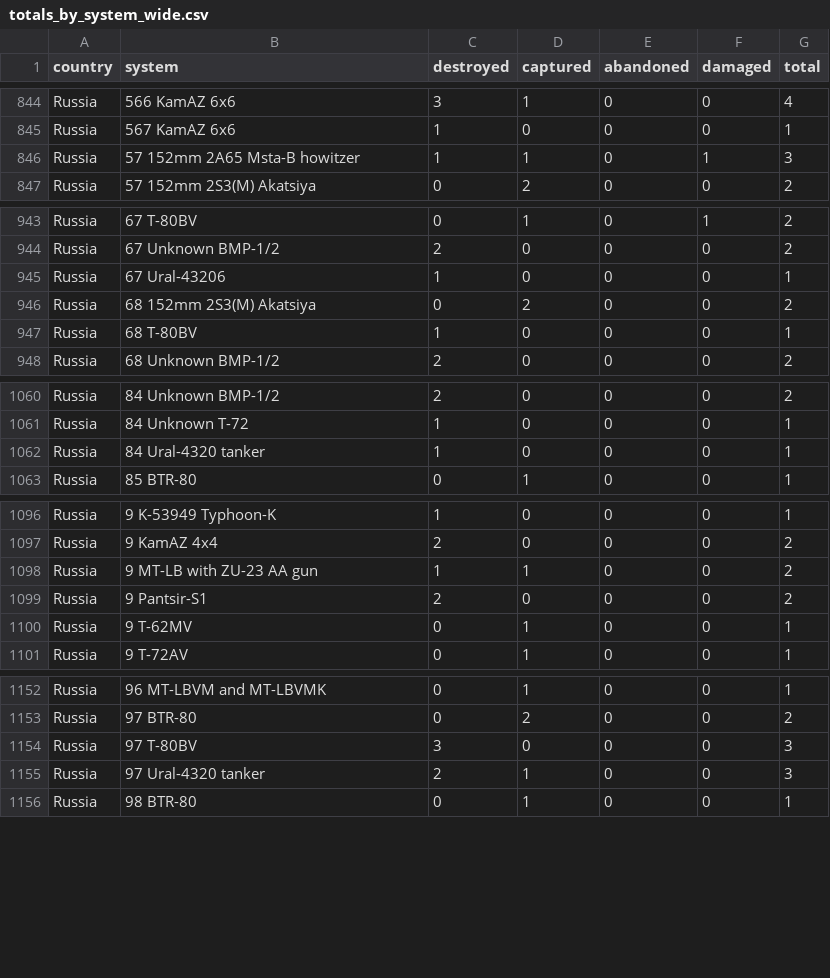
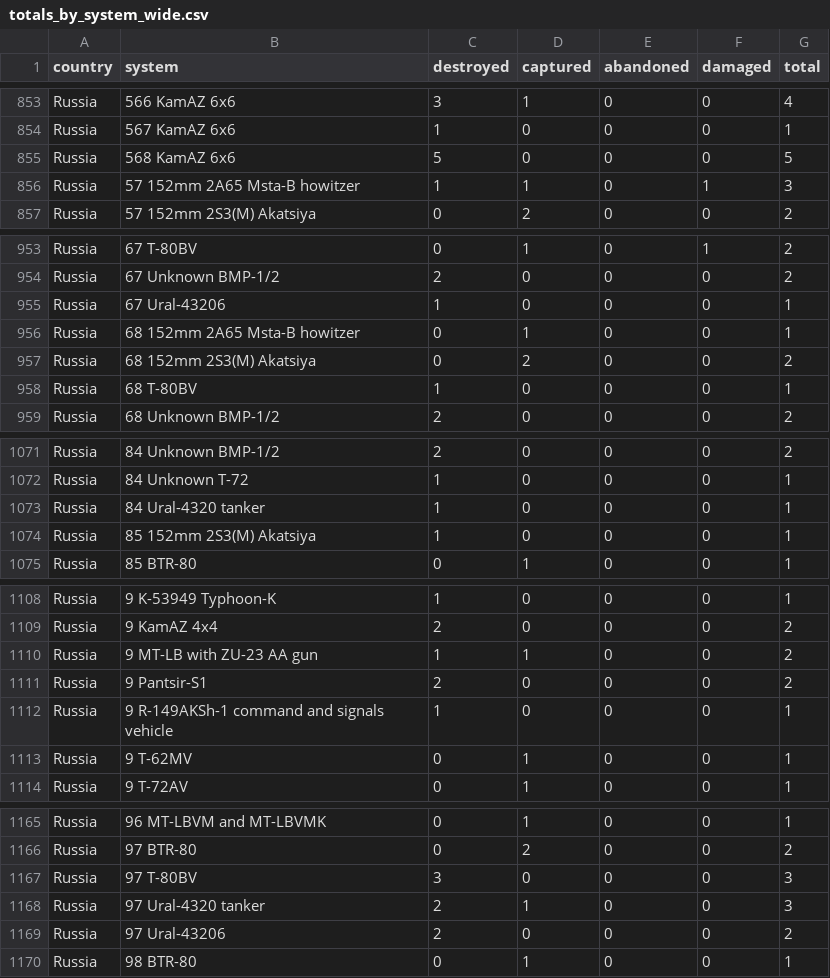
Before and after one commit to scarnecchia/oryx_data, a CSV file: totals_by_system_wide.csv, drawn as a sheet; only a part is shown, gaps mark what is left out; the diff covers the shown part only.

```diff
--- a/totals_by_system_wide.csv
+++ b/totals_by_system_wide.csv
@@ -845,2 +854,3 @@ Russia,566 KamAZ 6x6,3,1,0,0,4
 Russia,567 KamAZ 6x6,1,0,0,0,1
+Russia,568 KamAZ 6x6,5,0,0,0,5
 Russia,57 152mm 2A65 Msta-B howitzer,1,1,0,1,3
@@ -945,2 +955,3 @@ Russia,67 Unknown BMP-1/2,2,0,0,0,2
 Russia,67 Ural-43206,1,0,0,0,1
+Russia,68 152mm 2A65 Msta-B howitzer,0,1,0,0,1
 Russia,68 152mm 2S3(M) Akatsiya,0,2,0,0,2
@@ -1062,2 +1073,3 @@ Russia,84 Unknown T-72,1,0,0,0,1
 Russia,84 Ural-4320 tanker,1,0,0,0,1
+Russia,85 152mm 2S3(M) Akatsiya,1,0,0,0,1
 Russia,85 BTR-80,0,1,0,0,1
@@ -1099,2 +1111,3 @@ Russia,9 MT-LB with ZU-23 AA gun,1,1,0,0,2
 Russia,9 Pantsir-S1,2,0,0,0,2
+Russia,9 R-149AKSh-1 command and signals vehicle,1,0,0,0,1
 Russia,9 T-62MV,0,1,0,0,1
@@ -1155,2 +1168,3 @@ Russia,97 T-80BV,3,0,0,0,3
 Russia,97 Ural-4320 tanker,2,1,0,0,3
+Russia,97 Ural-43206,2,0,0,0,2
 Russia,98 BTR-80,0,1,0,0,1
```
Also changed, not shown: 11 added rows and 23 edited cells elsewhere in this file, daily_count.csv, event_abandoned.csv, 5 other files.
